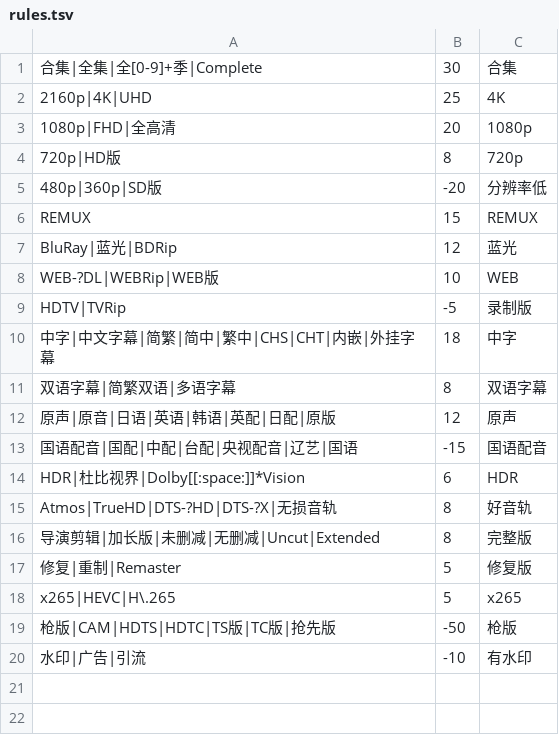
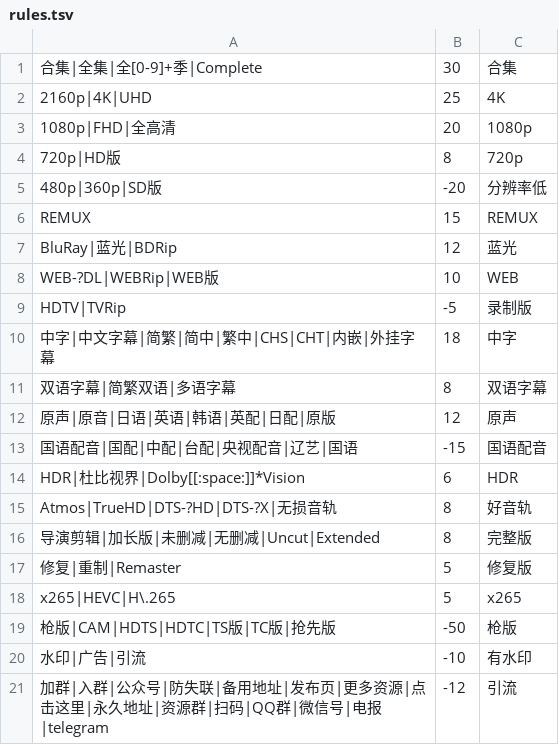
Before and after one commit to strange2000/resource-search-lite, a TSV file: scripts/rules.tsv, drawn as a sheet.

Commit message:
v8.3: 标题闸 --留/--剔、网盘实例主+备胎、引流词 -12
- find.sh: 实例默认「主 + 备胎」so.252035.xyz → pansou.app，主实例挂掉或无货才换台；
  新增标题闸 --留/--剔（剔除优先、grep -E -i、打分前过滤、削掉条数打 stderr、坏正则不中断）
- all.sh: 带值参数表补 --留/--剔/--网盘条数（顺带修 --网盘条数 的值被当关键词吞掉的老 bug）
- rules.tsv: 第 21 条——引流词 -12
- config.json: _实例说明 / _说明 两段文案与实际实现对齐（只改文字，不动取值）
- web/index.html: 内置两台实例（顺序试、主有货不碰备胎）、新增折叠区「标题闸」两个正则框
  （localStorage 持久化、剔除优先、坏正则显式提示、统计行显示削掉条数）、加分数组补引流 -12
- SKILL.md: 同步上述说明

真机验证（Eta / Android mksh，无 node）：5 个文件 sha256 与补丁声明逐字节一致；
8 条实测通过——主实例回归、--留/--剔 各 2 条（网盘与磁力）、备胎切换 17.7s 出结果、
退出码 0 与 3 两端正确、网页版标题闸削掉 73 条；退出码三态 0/3/1 未受影响。
collect.sh / 社群首发.sh / 字幕.sh / m3u8取流.sh 未触及。

```diff
--- a/scripts/rules.tsv
+++ b/scripts/rules.tsv
@@ -20 +20,2 @@ x265|HEVC|H\.265	5	x265
 水印|广告|引流	-10	有水印
+加群|入群|公众号|防失联|备用地址|发布页|更多资源|点击这里|永久地址|资源群|扫码|QQ群|微信号|电报|telegram	-12	引流
```
Also changed, not shown: 5 other files.
